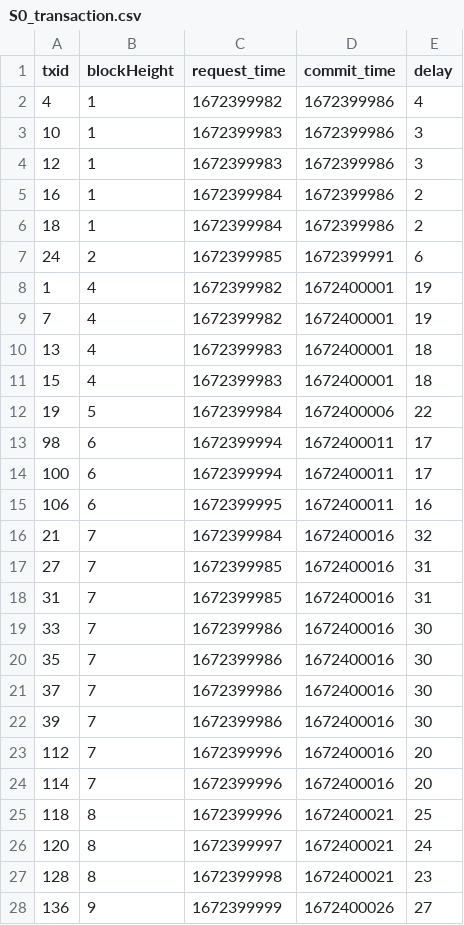
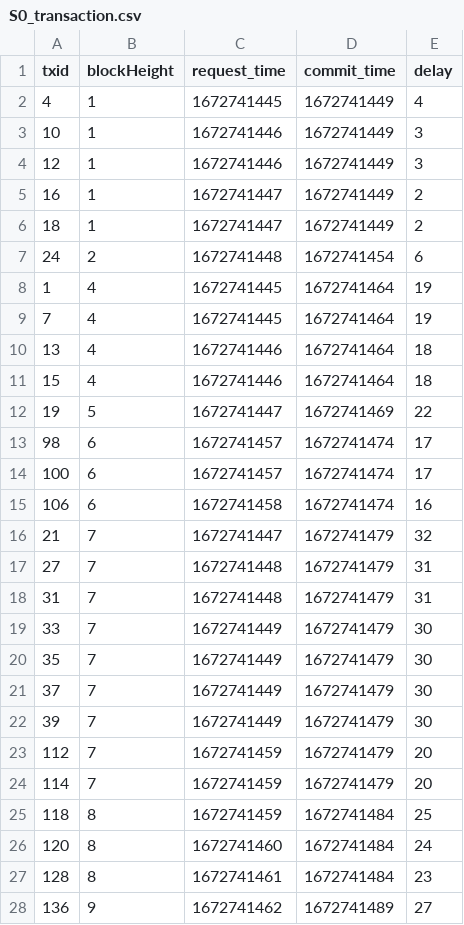
Before and after one commit to ChenQinde/block-emulator, a CSV file: log/S0_transaction.csv, drawn as a sheet; only a part is shown; the diff covers the shown part only.

```diff
--- a/log/S0_transaction.csv
+++ b/log/S0_transaction.csv
@@ -1,28 +1,28 @@
 txid,blockHeight,request_time,commit_time,delay
-4,1,1672399982,1672399986,4
-10,1,1672399983,1672399986,3
-12,1,1672399983,1672399986,3
-16,1,1672399984,1672399986,2
-18,1,1672399984,1672399986,2
-24,2,1672399985,1672399991,6
-1,4,1672399982,1672400001,19
-7,4,1672399982,1672400001,19
-13,4,1672399983,1672400001,18
-15,4,1672399983,1672400001,18
-19,5,1672399984,1672400006,22
-98,6,1672399994,1672400011,17
-100,6,1672399994,1672400011,17
-106,6,1672399995,1672400011,16
-21,7,1672399984,1672400016,32
-27,7,1672399985,1672400016,31
-31,7,1672399985,1672400016,31
-33,7,1672399986,1672400016,30
-35,7,1672399986,1672400016,30
-37,7,1672399986,1672400016,30
-39,7,1672399986,1672400016,30
-112,7,1672399996,1672400016,20
-114,7,1672399996,1672400016,20
-118,8,1672399996,1672400021,25
-120,8,1672399997,1672400021,24
-128,8,1672399998,1672400021,23
-136,9,1672399999,1672400026,27
+4,1,1672741445,1672741449,4
+10,1,1672741446,1672741449,3
+12,1,1672741446,1672741449,3
+16,1,1672741447,1672741449,2
+18,1,1672741447,1672741449,2
+24,2,1672741448,1672741454,6
+1,4,1672741445,1672741464,19
+7,4,1672741445,1672741464,19
+13,4,1672741446,1672741464,18
+15,4,1672741446,1672741464,18
+19,5,1672741447,1672741469,22
+98,6,1672741457,1672741474,17
+100,6,1672741457,1672741474,17
+106,6,1672741458,1672741474,16
+21,7,1672741447,1672741479,32
+27,7,1672741448,1672741479,31
+31,7,1672741448,1672741479,31
+33,7,1672741449,1672741479,30
+35,7,1672741449,1672741479,30
+37,7,1672741449,1672741479,30
+39,7,1672741449,1672741479,30
+112,7,1672741459,1672741479,20
+114,7,1672741459,1672741479,20
+118,8,1672741459,1672741484,25
+120,8,1672741460,1672741484,24
+128,8,1672741461,1672741484,23
+136,9,1672741462,1672741489,27
```
Also changed, not shown: 130 edited cells elsewhere in this file, log/S0_block.csv, log/S0_queue_length.csv, 15 other files.
